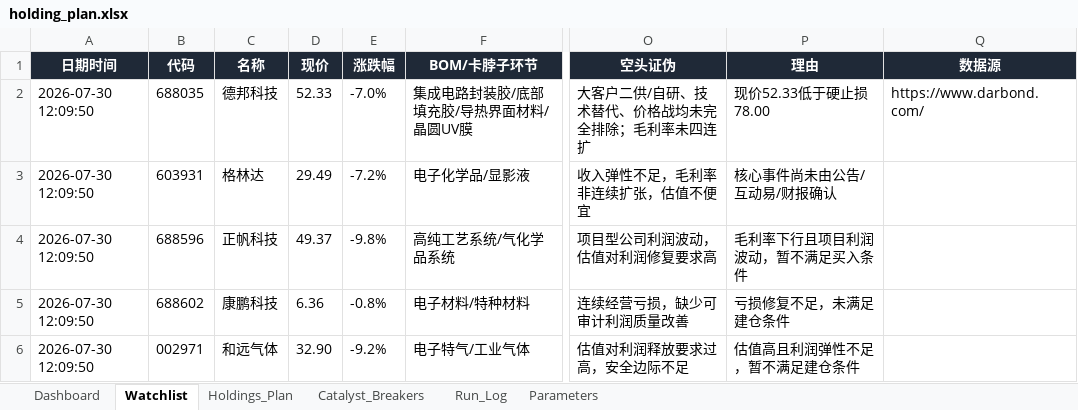
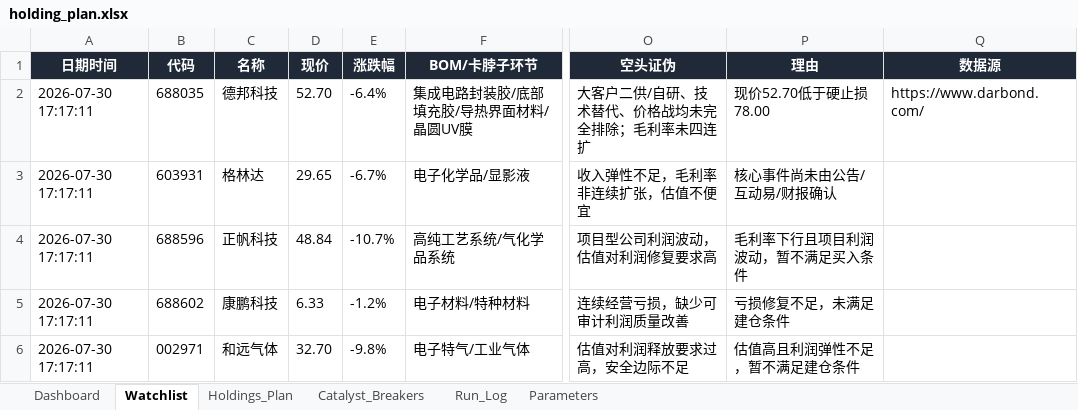
Before and after one commit to DylanWWW24/ai-hedge-fund, an Excel workbook: reports/holding_plan.xlsx, sheet Watchlist, drawn as a sheet; only a part is shown, gaps mark what is left out; values as stored, in another font and other column widths than the file's, no borders; the diff names each change by its address in the sheet, - before the commit and + after, or states it on an @@ line.

```diff
--- a/reports/holding_plan.xlsx (sheet Watchlist)
+++ b/reports/holding_plan.xlsx (sheet Watchlist)
-A2:A6 (日期时间): 2026-07-30 12:09:50
+A2:A6 (日期时间): 2026-07-30 17:17:11
-D2 (现价): 52.33
+D2 (现价): 52.70
-E2 (涨跌幅): -7.0%
+E2 (涨跌幅): -6.4%
-P2 (理由): 现价52.33低于硬止损78.00
+P2 (理由): 现价52.70低于硬止损78.00
-D3 (现价): 29.49
+D3 (现价): 29.65
-E3 (涨跌幅): -7.2%
+E3 (涨跌幅): -6.7%
-D4 (现价): 49.37
+D4 (现价): 48.84
-E4 (涨跌幅): -9.8%
+E4 (涨跌幅): -10.7%
-D5 (现价): 6.36
+D5 (现价): 6.33
-E5 (涨跌幅): -0.8%
+E5 (涨跌幅): -1.2%
-D6 (现价): 32.90
+D6 (现价): 32.70
-E6 (涨跌幅): -9.2%
+E6 (涨跌幅): -9.8%
```
Also changed, not shown: sheet Run_Log, sheet Dashboard, sheet Holdings_Plan, 2 other files.
